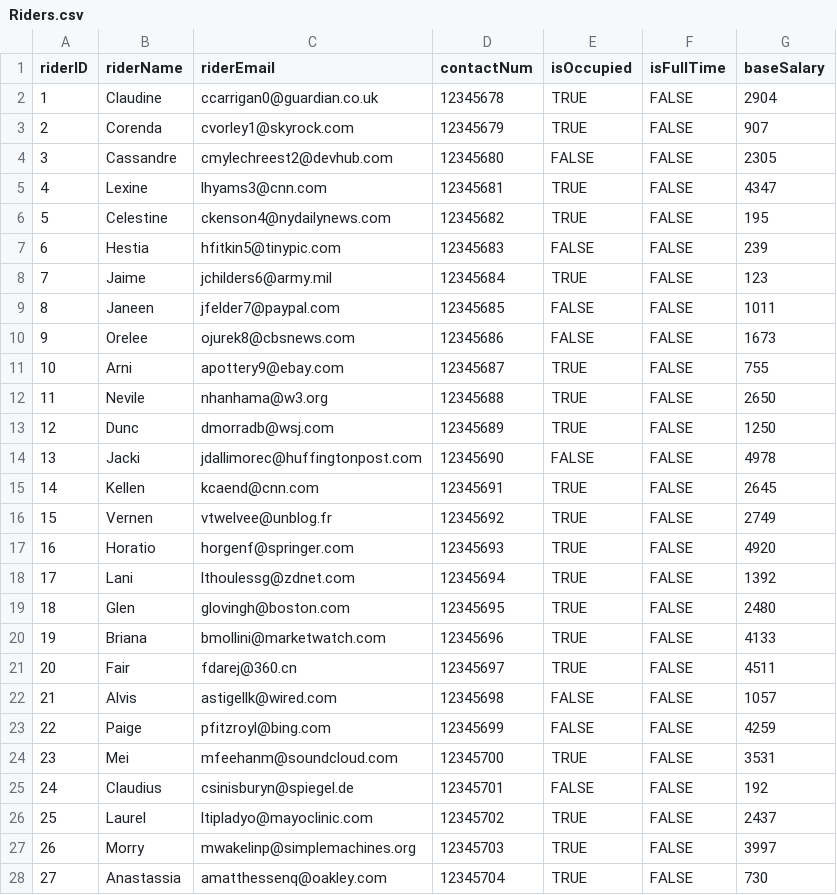
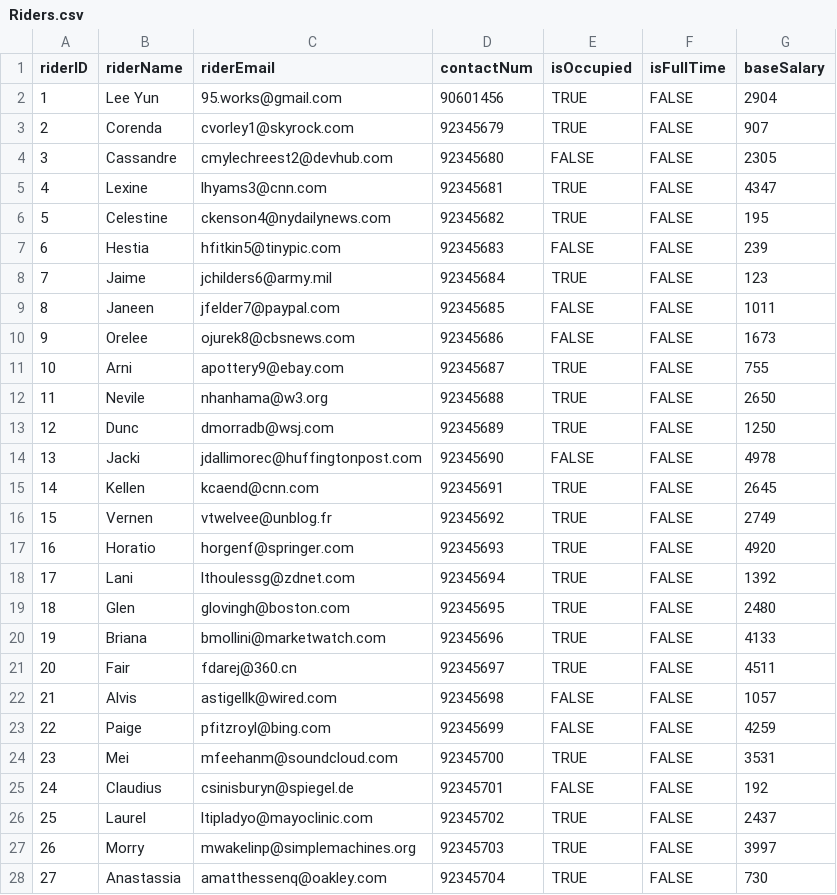
Before and after one commit to nivianlee/CS2102Backend, a CSV file: database/mock_data/Riders.csv, drawn as a sheet; only a part is shown; the diff covers the shown part only.

```diff
--- a/database/mock_data/Riders.csv
+++ b/database/mock_data/Riders.csv
@@ -1,28 +1,28 @@
 riderID,riderName,riderEmail,contactNum,isOccupied,isFullTime,baseSalary
-1,Claudine,ccarrigan0@guardian.co.uk,12345678,TRUE,FALSE,2904
-2,Corenda,cvorley1@skyrock.com,12345679,TRUE,FALSE,907
-3,Cassandre,cmylechreest2@devhub.com,12345680,FALSE,FALSE,2305
-4,Lexine,lhyams3@cnn.com,12345681,TRUE,FALSE,4347
-5,Celestine,ckenson4@nydailynews.com,12345682,TRUE,FALSE,195
-6,Hestia,hfitkin5@tinypic.com,12345683,FALSE,FALSE,239
-7,Jaime,jchilders6@army.mil,12345684,TRUE,FALSE,123
-8,Janeen,jfelder7@paypal.com,12345685,FALSE,FALSE,1011
-9,Orelee,ojurek8@cbsnews.com,12345686,FALSE,FALSE,1673
-10,Arni,apottery9@ebay.com,12345687,TRUE,FALSE,755
-11,Nevile,nhanhama@w3.org,12345688,TRUE,FALSE,2650
-12,Dunc,dmorradb@wsj.com,12345689,TRUE,FALSE,1250
-13,Jacki,jdallimorec@huffingtonpost.com,12345690,FALSE,FALSE,4978
-14,Kellen,kcaend@cnn.com,12345691,TRUE,FALSE,2645
-15,Vernen,vtwelvee@unblog.fr,12345692,TRUE,FALSE,2749
-16,Horatio,horgenf@springer.com,12345693,TRUE,FALSE,4920
-17,Lani,lthoulessg@zdnet.com,12345694,TRUE,FALSE,1392
-18,Glen,glovingh@boston.com,12345695,TRUE,FALSE,2480
-19,Briana,bmollini@marketwatch.com,12345696,TRUE,FALSE,4133
-20,Fair,fdarej@360.cn,12345697,TRUE,FALSE,4511
-21,Alvis,astigellk@wired.com,12345698,FALSE,FALSE,1057
-22,Paige,pfitzroyl@bing.com,12345699,FALSE,FALSE,4259
-23,Mei,mfeehanm@soundcloud.com,12345700,TRUE,FALSE,3531
-24,Claudius,csinisburyn@spiegel.de,12345701,FALSE,FALSE,192
-25,Laurel,ltipladyo@mayoclinic.com,12345702,TRUE,FALSE,2437
-26,Morry,mwakelinp@simplemachines.org,12345703,TRUE,FALSE,3997
-27,Anastassia,amatthessenq@oakley.com,12345704,TRUE,FALSE,730
+1,Lee Yun,95.works@gmail.com,90601456,TRUE,FALSE,2904
+2,Corenda,cvorley1@skyrock.com,92345679,TRUE,FALSE,907
+3,Cassandre,cmylechreest2@devhub.com,92345680,FALSE,FALSE,2305
+4,Lexine,lhyams3@cnn.com,92345681,TRUE,FALSE,4347
+5,Celestine,ckenson4@nydailynews.com,92345682,TRUE,FALSE,195
+6,Hestia,hfitkin5@tinypic.com,92345683,FALSE,FALSE,239
+7,Jaime,jchilders6@army.mil,92345684,TRUE,FALSE,123
+8,Janeen,jfelder7@paypal.com,92345685,FALSE,FALSE,1011
+9,Orelee,ojurek8@cbsnews.com,92345686,FALSE,FALSE,1673
+10,Arni,apottery9@ebay.com,92345687,TRUE,FALSE,755
+11,Nevile,nhanhama@w3.org,92345688,TRUE,FALSE,2650
+12,Dunc,dmorradb@wsj.com,92345689,TRUE,FALSE,1250
+13,Jacki,jdallimorec@huffingtonpost.com,92345690,FALSE,FALSE,4978
+14,Kellen,kcaend@cnn.com,92345691,TRUE,FALSE,2645
+15,Vernen,vtwelvee@unblog.fr,92345692,TRUE,FALSE,2749
+16,Horatio,horgenf@springer.com,92345693,TRUE,FALSE,4920
+17,Lani,lthoulessg@zdnet.com,92345694,TRUE,FALSE,1392
+18,Glen,glovingh@boston.com,92345695,TRUE,FALSE,2480
+19,Briana,bmollini@marketwatch.com,92345696,TRUE,FALSE,4133
+20,Fair,fdarej@360.cn,92345697,TRUE,FALSE,4511
+21,Alvis,astigellk@wired.com,92345698,FALSE,FALSE,1057
+22,Paige,pfitzroyl@bing.com,92345699,FALSE,FALSE,4259
+23,Mei,mfeehanm@soundcloud.com,92345700,TRUE,FALSE,3531
+24,Claudius,csinisburyn@spiegel.de,92345701,FALSE,FALSE,192
+25,Laurel,ltipladyo@mayoclinic.com,92345702,TRUE,FALSE,2437
+26,Morry,mwakelinp@simplemachines.org,92345703,TRUE,FALSE,3997
+27,Anastassia,amatthessenq@oakley.com,92345704,TRUE,FALSE,730
```
Also changed, not shown: 73 edited cells elsewhere in this file, database/mock_data/RestaurantStaff.csv, database/mock_data/Restaurants.csv, 10 other files.
